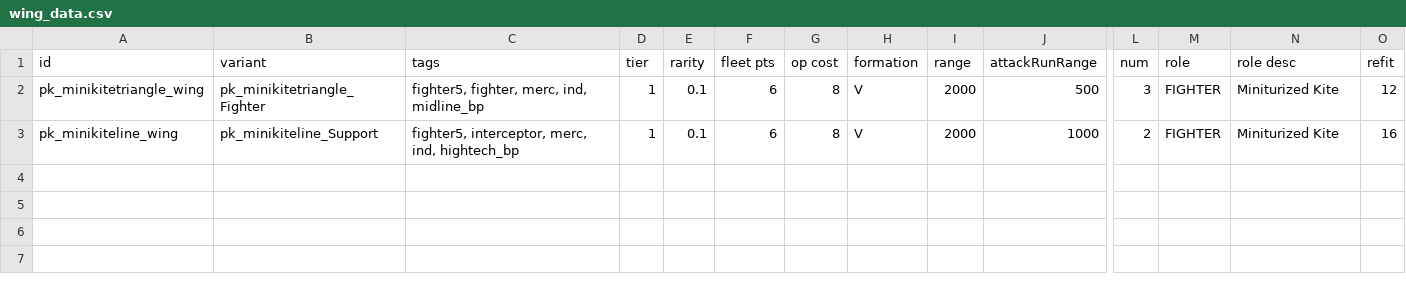
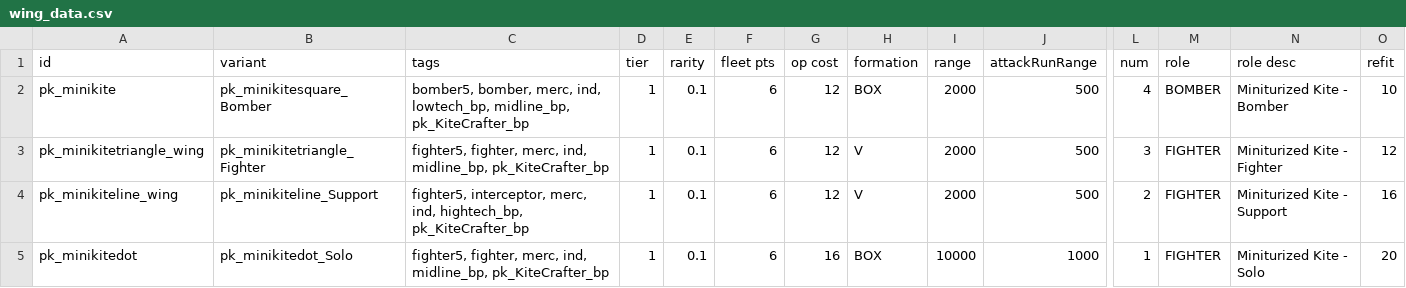
Before and after one commit to InsertSampleText/PrismaticKites, a CSV file: data/hulls/wing_data.csv, drawn as a sheet; only a part is shown, gaps mark what is left out; addresses are those after the commit; rows hold the shown columns only; the diff names each change by its address in the sheet, - before the commit and + after, or states it on an @@ line.

```diff
--- a/data/hulls/wing_data.csv
+++ b/data/hulls/wing_data.csv
+row 2: pk_minikite | pk_minikitesquare_Bomber | bomber5, bomber, merc, ind, lowtech_bp, midline_bp, pk_KiteCrafter_bp | 1 | 0.1 | 6 | 12 | BOX | 2000 | 500 | 4 | BOMBER | Miniturized Kite - Bomber | 10
-C3 (tags): …merc, ind, midline_bp
+C3 (tags): …merc, ind, midline_bp, pk_KiteCrafter_bp
-G3:G4 (op cost): 8
+G3:G4 (op cost): 12
-N3 (role desc): Miniturized Kite
+N3 (role desc): Miniturized Kite - Fighter
-C4 (tags): …merc, ind, hightech_bp
+C4 (tags): …merc, ind, hightech_bp, pk_KiteCrafter_bp
-J4 (attackRunRange): 1000
+J4 (attackRunRange): 500
-N4 (role desc): Miniturized Kite
+N4 (role desc): Miniturized Kite - Support
+row 5: pk_minikitedot | pk_minikitedot_Solo | fighter5, fighter, merc, ind, midline_bp, pk_KiteCrafter_bp | 1 | 0.1 | 6 | 16 | BOX | 10000 | 1000 | 1 | FIGHTER | Miniturized Kite - Solo | 20
```
Also changed, not shown: data/campaign/special_items.csv, data/hulls/ship_data.csv, 43 other files.
